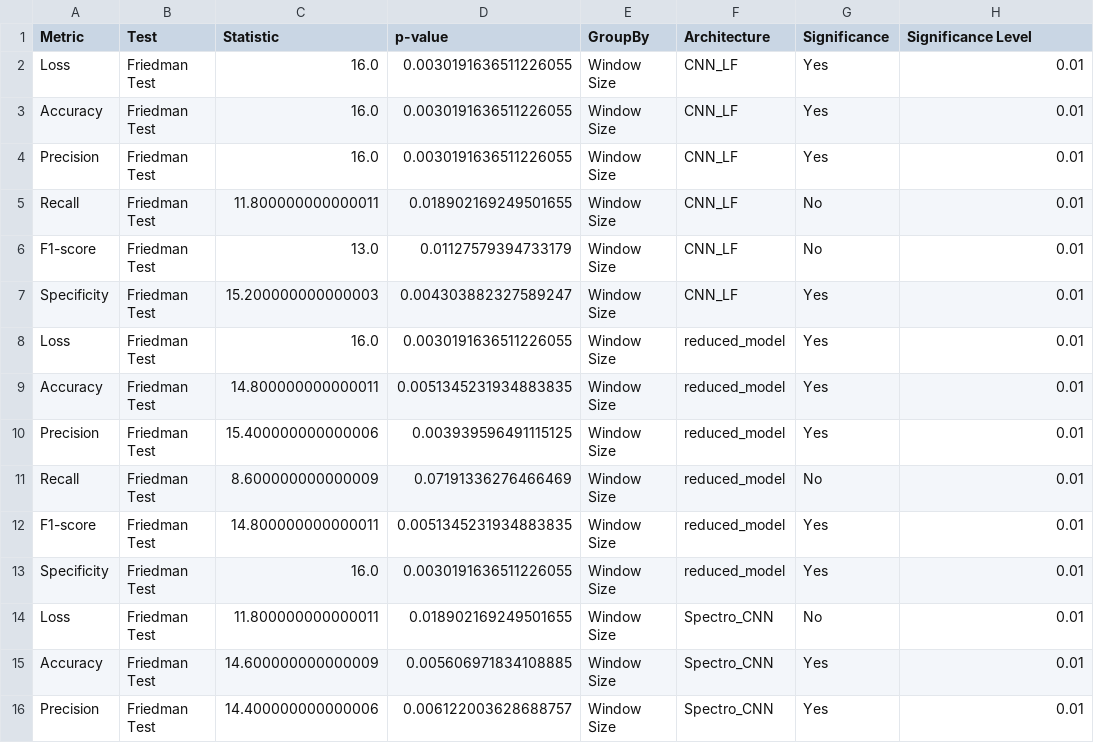
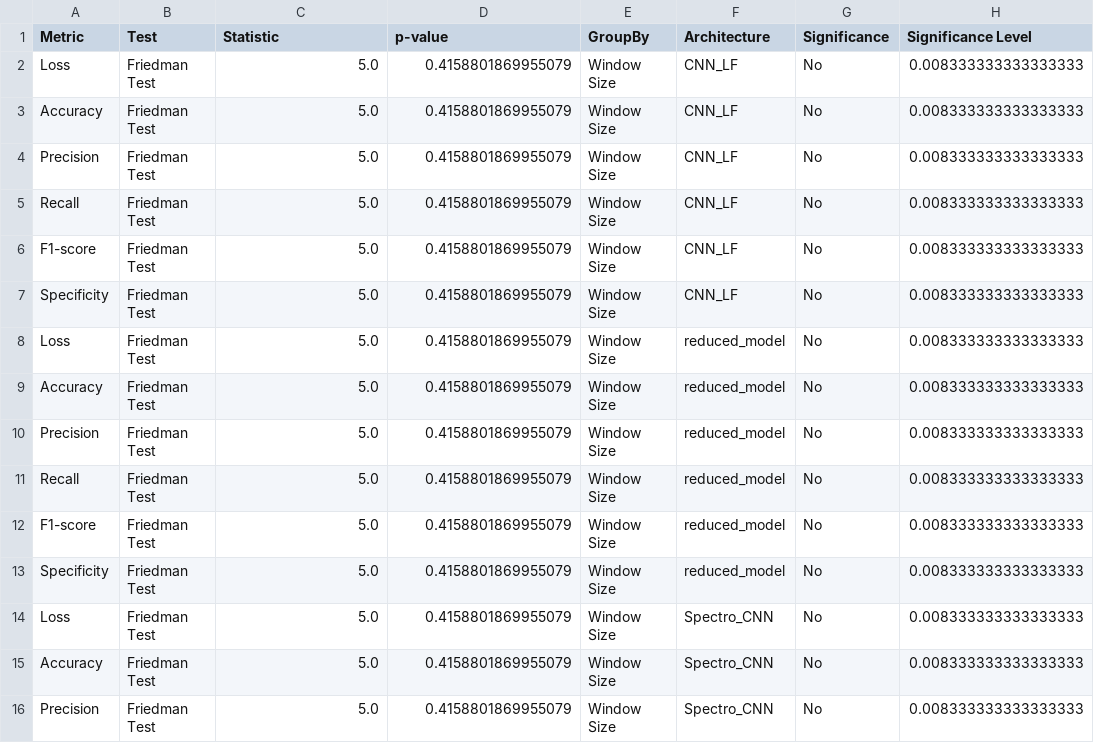
Before and after one commit to EriherSizac/Improving-deep-neural-networks-to-identify-mental-disorders-using-Neural-Architecture-Search, a CSV file: D3T3C/D3TEC Dataset/friedman_results_window_size.csv, drawn as a sheet; only a part is shown; the diff covers the shown part only.

Commit message:
friedman resultss

```diff
--- a/D3T3C/D3TEC Dataset/friedman_results_window_size.csv
+++ b/D3T3C/D3TEC Dataset/friedman_results_window_size.csv
@@ -1,16 +1,16 @@
 Metric,Test,Statistic,p-value,GroupBy,Architecture,Significance,Significance Level
-Loss,Friedman Test,16.0,0.0030191636511226055,Window Size,CNN_LF,Yes,0.01
-Accuracy,Friedman Test,16.0,0.0030191636511226055,Window Size,CNN_LF,Yes,0.01
-Precision,Friedman Test,16.0,0.0030191636511226055,Window Size,CNN_LF,Yes,0.01
-Recall,Friedman Test,11.800000000000011,0.018902169249501655,Window Size,CNN_LF,No,0.01
-F1-score,Friedman Test,13.0,0.01127579394733179,Window Size,CNN_LF,No,0.01
-Specificity,Friedman Test,15.200000000000003,0.004303882327589247,Window Size,CNN_LF,Yes,0.01
-Loss,Friedman Test,16.0,0.0030191636511226055,Window Size,reduced_model,Yes,0.01
-Accuracy,Friedman Test,14.800000000000011,0.0051345231934883835,Window Size,reduced_model,Yes,0.01
-Precision,Friedman Test,15.400000000000006,0.003939596491115125,Window Size,reduced_model,Yes,0.01
-Recall,Friedman Test,8.600000000000009,0.07191336276466469,Window Size,reduced_model,No,0.01
-F1-score,Friedman Test,14.800000000000011,0.0051345231934883835,Window Size,reduced_model,Yes,0.01
-Specificity,Friedman Test,16.0,0.0030191636511226055,Window Size,reduced_model,Yes,0.01
-Loss,Friedman Test,11.800000000000011,0.018902169249501655,Window Size,Spectro_CNN,No,0.01
-Accuracy,Friedman Test,14.600000000000009,0.005606971834108885,Window Size,Spectro_CNN,Yes,0.01
-Precision,Friedman Test,14.400000000000006,0.006122003628688757,Window Size,Spectro_CNN,Yes,0.01
+Loss,Friedman Test,5.0,0.4158801869955079,Window Size,CNN_LF,No,0.008333333333333333
+Accuracy,Friedman Test,5.0,0.4158801869955079,Window Size,CNN_LF,No,0.008333333333333333
+Precision,Friedman Test,5.0,0.4158801869955079,Window Size,CNN_LF,No,0.008333333333333333
+Recall,Friedman Test,5.0,0.4158801869955079,Window Size,CNN_LF,No,0.008333333333333333
+F1-score,Friedman Test,5.0,0.4158801869955079,Window Size,CNN_LF,No,0.008333333333333333
+Specificity,Friedman Test,5.0,0.4158801869955079,Window Size,CNN_LF,No,0.008333333333333333
+Loss,Friedman Test,5.0,0.4158801869955079,Window Size,reduced_model,No,0.008333333333333333
+Accuracy,Friedman Test,5.0,0.4158801869955079,Window Size,reduced_model,No,0.008333333333333333
+Precision,Friedman Test,5.0,0.4158801869955079,Window Size,reduced_model,No,0.008333333333333333
+Recall,Friedman Test,5.0,0.4158801869955079,Window Size,reduced_model,No,0.008333333333333333
+F1-score,Friedman Test,5.0,0.4158801869955079,Window Size,reduced_model,No,0.008333333333333333
+Specificity,Friedman Test,5.0,0.4158801869955079,Window Size,reduced_model,No,0.008333333333333333
+Loss,Friedman Test,5.0,0.4158801869955079,Window Size,Spectro_CNN,No,0.008333333333333333
+Accuracy,Friedman Test,5.0,0.4158801869955079,Window Size,Spectro_CNN,No,0.008333333333333333
+Precision,Friedman Test,5.0,0.4158801869955079,Window Size,Spectro_CNN,No,0.008333333333333333
```
Also changed, not shown: 34 edited cells elsewhere in this file, 2 other files.
